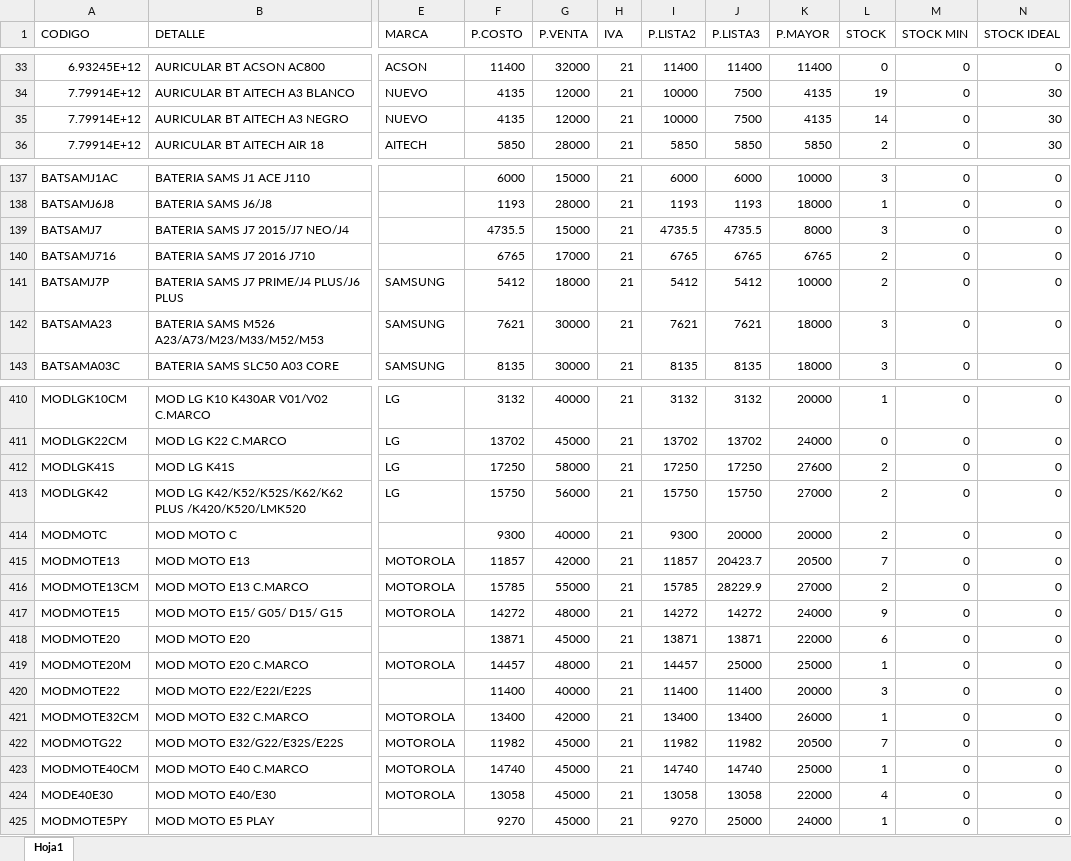
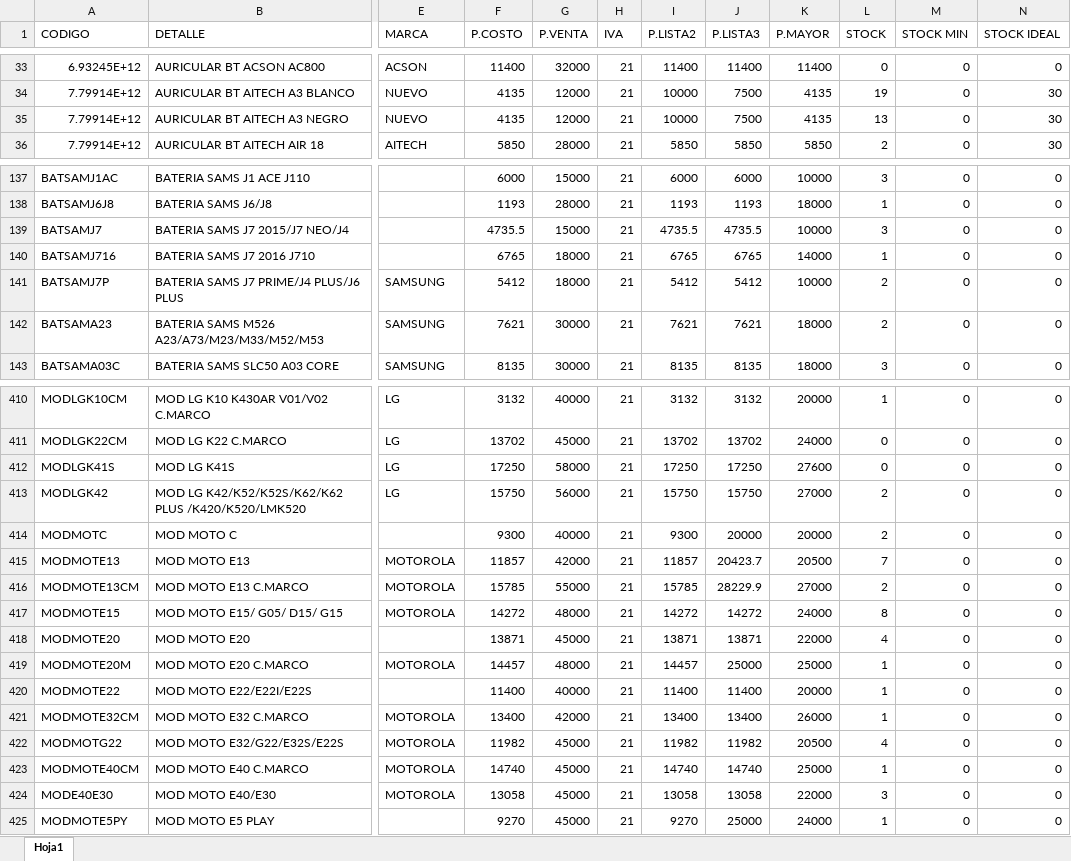
Before and after one commit to matias95ap/novacenter, an Excel workbook: tienda/productos.xlsx, sheet Hoja1, drawn as a sheet; only a part is shown, gaps mark what is left out; values as stored, in another font and other column widths than the file's, no borders; the diff covers the shown part only; the diff names each change by its address in the sheet, - before the commit and + after, or states it on an @@ line.

```diff
--- a/tienda/productos.xlsx (sheet Hoja1)
+++ b/tienda/productos.xlsx (sheet Hoja1)
-L35 (STOCK): 14
+L35 (STOCK): 13
-K139 (P.MAYOR): 8000
+K139 (P.MAYOR): 10000
-G140 (P.VENTA): 17000
+G140 (P.VENTA): 18000
-K140 (P.MAYOR): 6765
+K140 (P.MAYOR): 14000
-L140 (STOCK): 2
+L140 (STOCK): 1
-L142 (STOCK): 3
+L142 (STOCK): 2
-L412 (STOCK): 2
+L412 (STOCK): 0
-L417 (STOCK): 9
+L417 (STOCK): 8
-L418 (STOCK): 6
+L418 (STOCK): 4
-L420 (STOCK): 3
+L420 (STOCK): 1
-L422 (STOCK): 7
+L422 (STOCK): 4
-L424 (STOCK): 4
+L424 (STOCK): 3
```
Also changed, not shown: 2 added rows and 74 edited cells elsewhere in this sheet.
